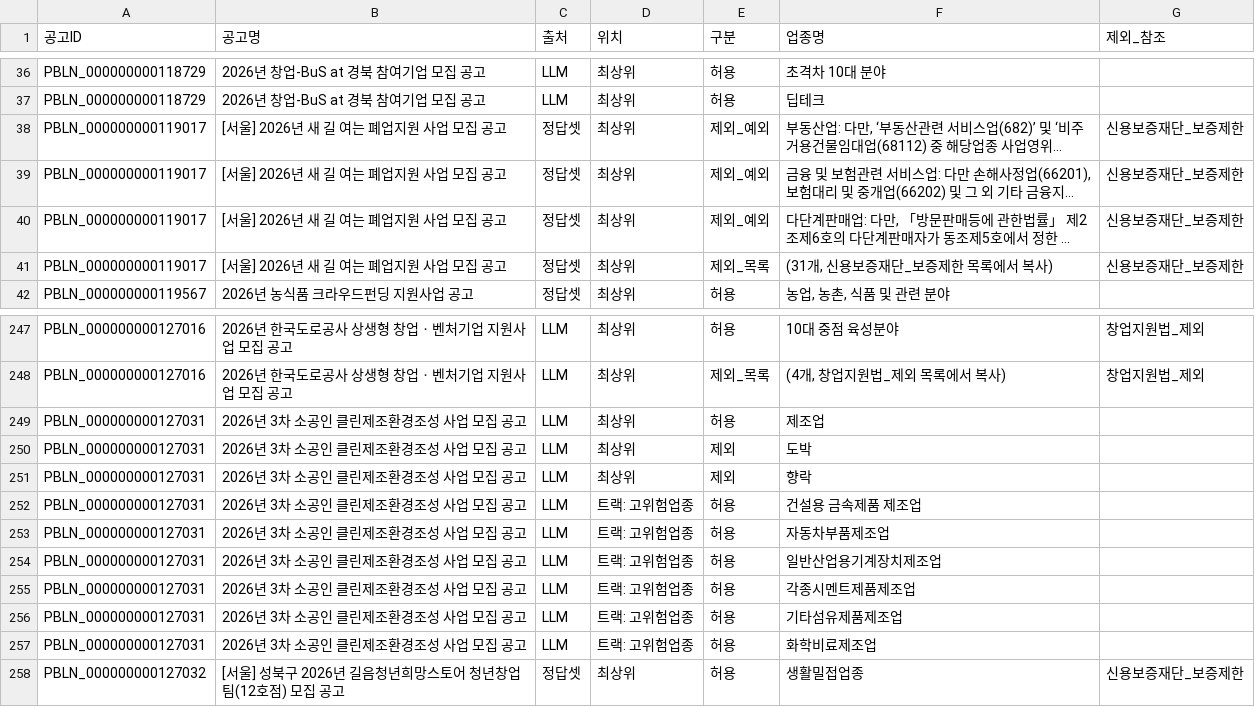
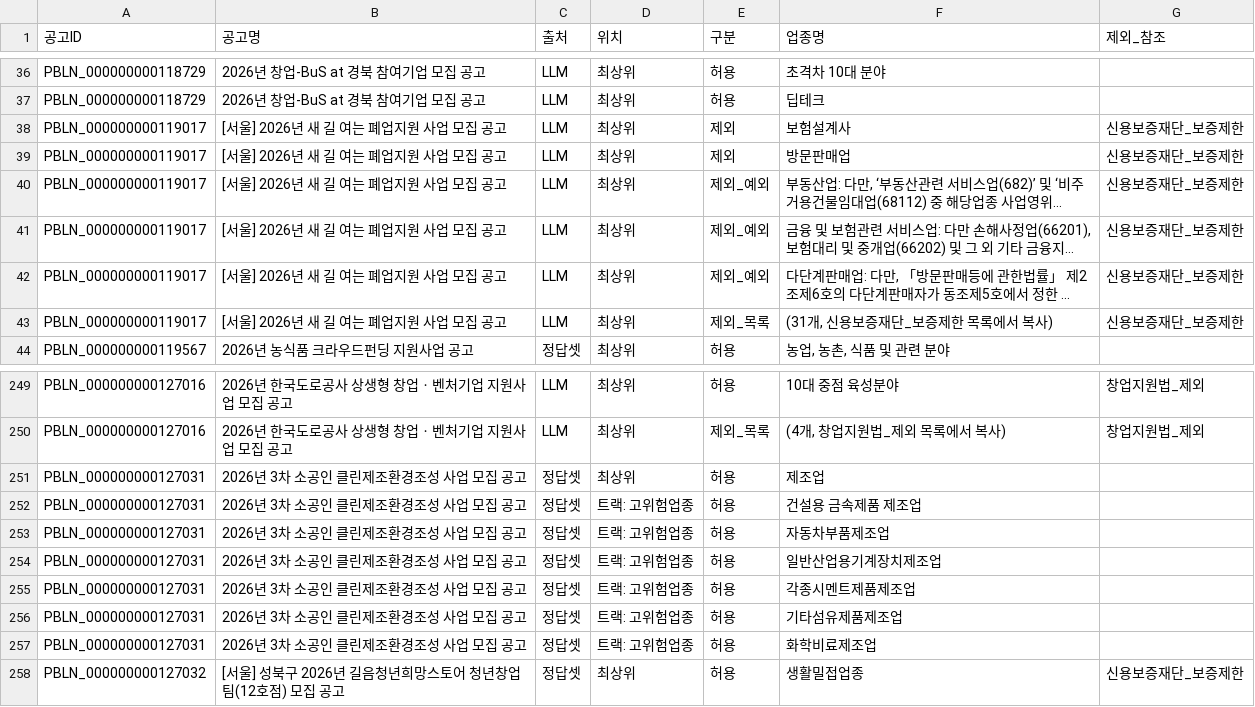
Before and after one commit to welgrape386/startup_support, a CSV file: extraction/service_v4/업종명_목록.csv, drawn as a sheet; only a part is shown, gaps mark what is left out; long unchanged cells end in …; removed rows and columns are numbered as before the commit, all else as after; the diff names each change by its address in the sheet, - before the commit and + after, or states it on an @@ line.

```diff
--- a/extraction/service_v4/업종명_목록.csv
+++ b/extraction/service_v4/업종명_목록.csv
+row 38: PBLN_000000000119017 | [서울] 2026년 새 길 여는 폐업지원 사업 모집 공고 | LLM | 최상위 | 제외 | 보험설계사 | 신용보증재단_보증제한
+row 39: PBLN_000000000119017 | [서울] 2026년 새 길 여는 폐업지원 사업 모집 공고 | LLM | 최상위 | 제외 | 방문판매업 | 신용보증재단_보증제한
-C40:C43 (출처): 정답셋
+C40:C43 (출처): LLM
-C251 (출처): LLM
+C251 (출처): 정답셋
-row 250: PBLN_000000000127031 | 2026년 3차 소공인 클린제조환경조성 사업 모집 공고 | LLM | 최상위 | 제외 | 도박
-row 251: PBLN_000000000127031 | 2026년 3차 소공인 클린제조환경조성 사업 모집 공고 | LLM | 최상위 | 제외 | 향락
-C252:C257 (출처): LLM
+C252:C257 (출처): 정답셋
```
Also changed, not shown: extraction/service_v4/출처.csv, 3 other files.
